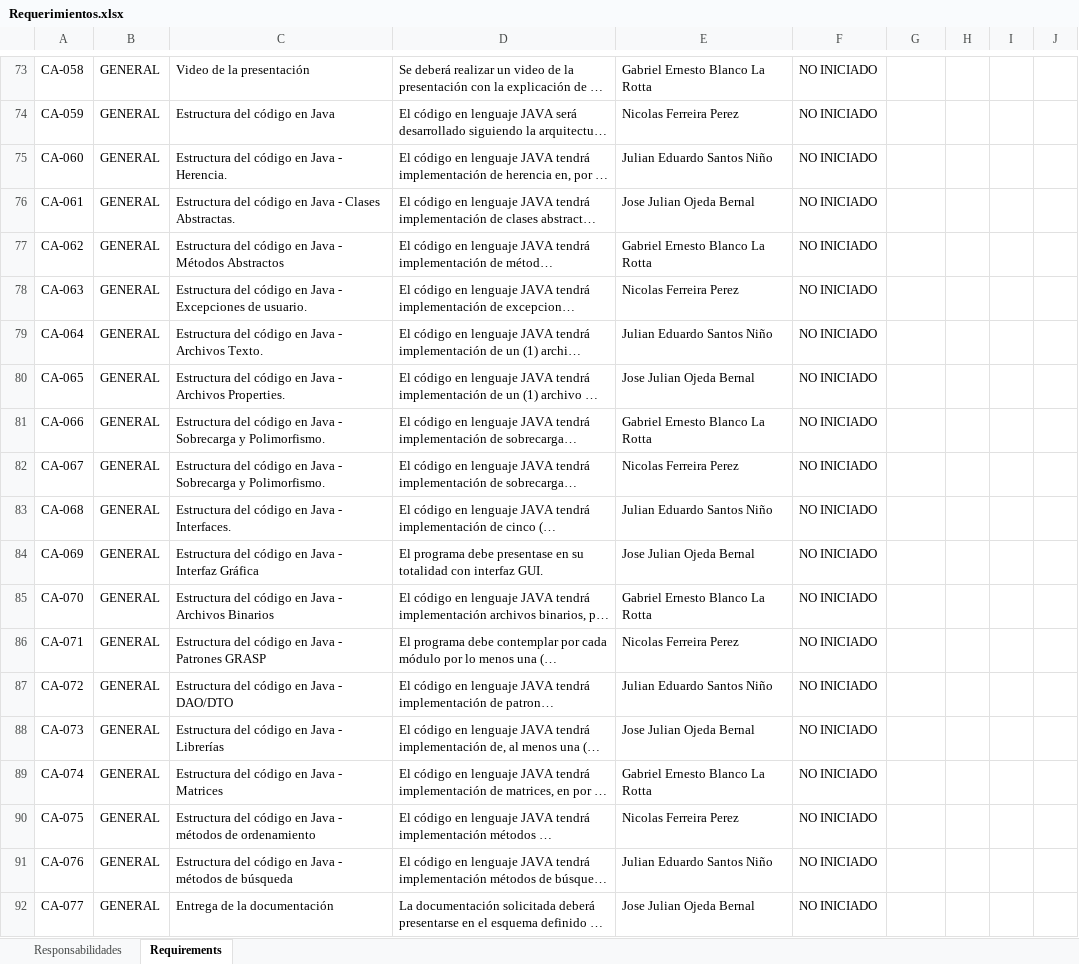
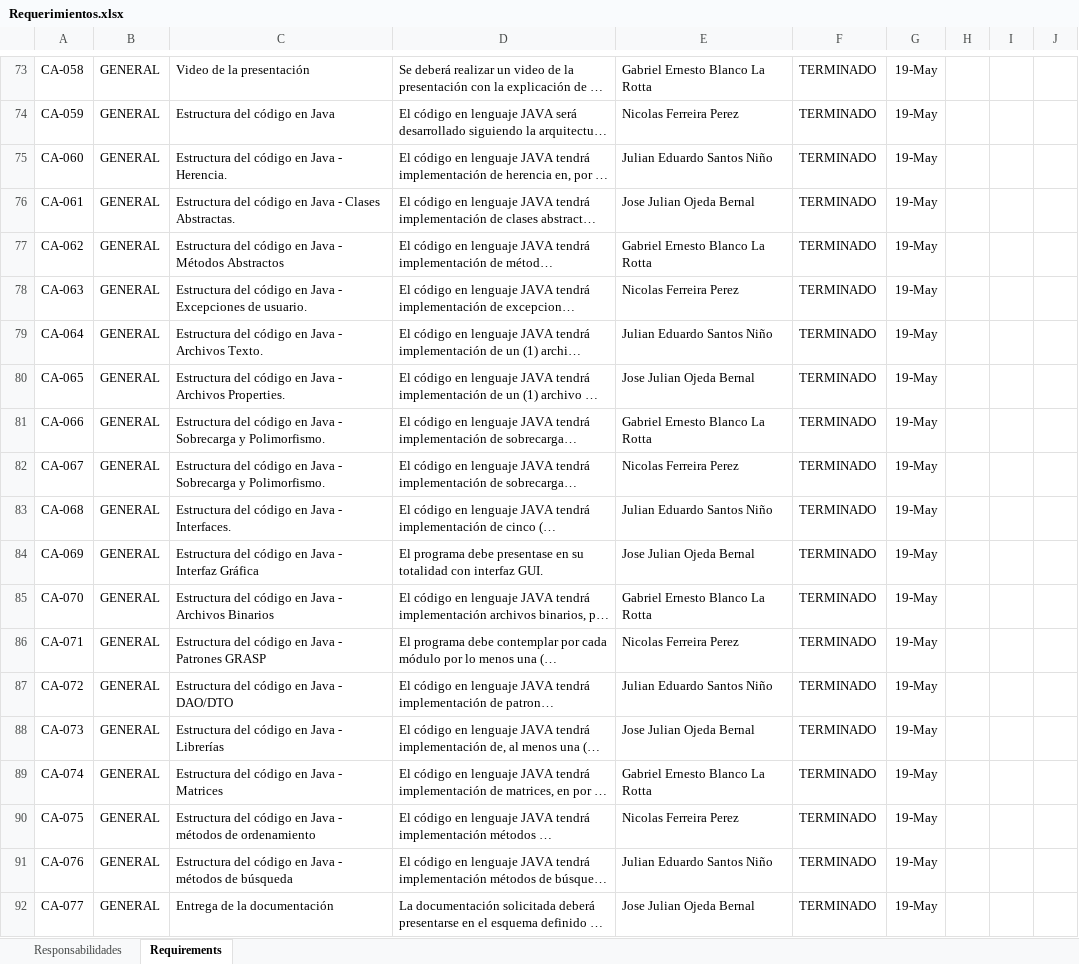
Before and after one commit to ColGaben96/CasaDeApuestas, an Excel workbook: docs/documentos/Requerimientos.xlsx, sheet Requirements, drawn as a sheet; only a part is shown, gaps mark what is left out; long unchanged cells end in …; values as stored, in another font and other column widths than the file's, no borders; charts and pictures and table styles not drawn; the diff covers the shown part only; the diff names each change by its address in the sheet, - before the commit and + after, or states it on an @@ line.

```diff
--- a/docs/documentos/Requerimientos.xlsx (sheet Requirements)
+++ b/docs/documentos/Requerimientos.xlsx (sheet Requirements)
-F73:F92: NO INICIADO
+F73:F92: TERMINADO
-G73:G92: (empty)
+G73:G92: 19-May
```
Also changed, not shown: 112 edited cells elsewhere in this sheet, sheet Responsabilidades, 1 other file.
